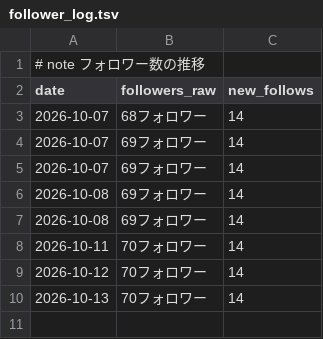
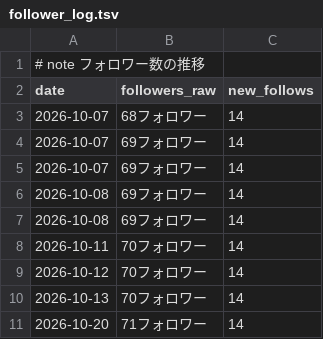
Before and after one commit to tyutyutakokaina81-netizen/agent-team, a TSV file: ops/follower_log.tsv, drawn as a sheet; the diff names each change by its address in the sheet, - before the commit and + after, or states it on an @@ line.

```diff
--- a/ops/follower_log.tsv
+++ b/ops/follower_log.tsv
+row 11: 2026-10-20 | 71フォロワー | 14
```
Also changed, not shown: ops/follow_backfill_done.tsv, ops/follow_blocks.tsv, 9 other files.
